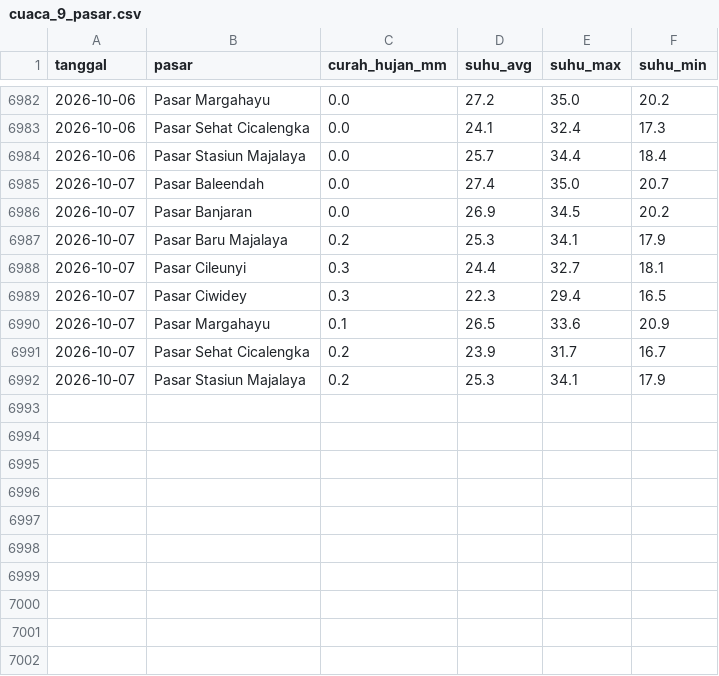
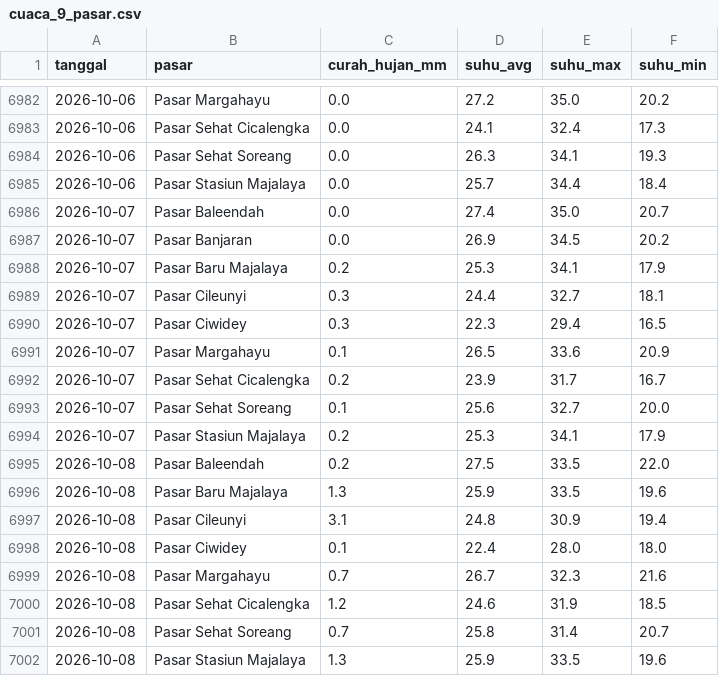
Before and after one commit to Hafizhputra27/example_scrap, a CSV file: data/processed/cuaca_9_pasar.csv, drawn as a sheet; only a part is shown, gaps mark what is left out.

Commit message:
data: refresh harian 2026-10-09

```diff
--- a/data/processed/cuaca_9_pasar.csv
+++ b/data/processed/cuaca_9_pasar.csv
@@ -6983,2 +6983,3 @@ tanggal,pasar,curah_hujan_mm,suhu_avg,suhu_max,suhu_min
 2026-10-06,Pasar Sehat Cicalengka,0.0,24.1,32.4,17.3
+2026-10-06,Pasar Sehat Soreang,0.0,26.3,34.1,19.3
 2026-10-06,Pasar Stasiun Majalaya,0.0,25.7,34.4,18.4
@@ -6991,2 +6992,11 @@ tanggal,pasar,curah_hujan_mm,suhu_avg,suhu_max,suhu_min
 2026-10-07,Pasar Sehat Cicalengka,0.2,23.9,31.7,16.7
+2026-10-07,Pasar Sehat Soreang,0.1,25.6,32.7,20.0
 2026-10-07,Pasar Stasiun Majalaya,0.2,25.3,34.1,17.9
+2026-10-08,Pasar Baleendah,0.2,27.5,33.5,22.0
+2026-10-08,Pasar Baru Majalaya,1.3,25.9,33.5,19.6
+2026-10-08,Pasar Cileunyi,3.1,24.8,30.9,19.4
+2026-10-08,Pasar Ciwidey,0.1,22.4,28.0,18.0
+2026-10-08,Pasar Margahayu,0.7,26.7,32.3,21.6
+2026-10-08,Pasar Sehat Cicalengka,1.2,24.6,31.9,18.5
+2026-10-08,Pasar Sehat Soreang,0.7,25.8,31.4,20.7
+2026-10-08,Pasar Stasiun Majalaya,1.3,25.9,33.5,19.6
```
Also changed, not shown: data/processed/kurs_usd_idr.csv, models/band_rekomendasi_7hari.csv, 18 other files.
